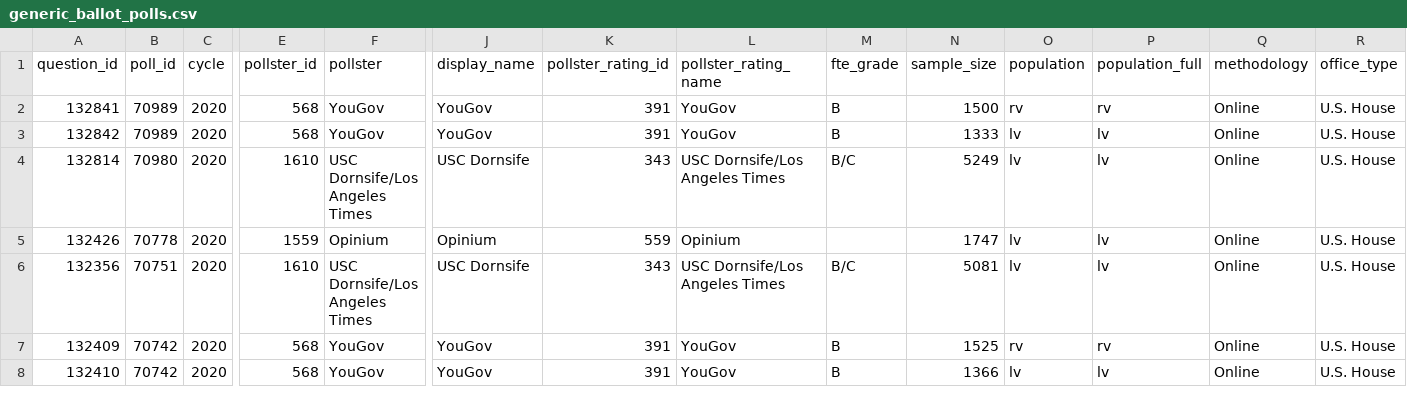
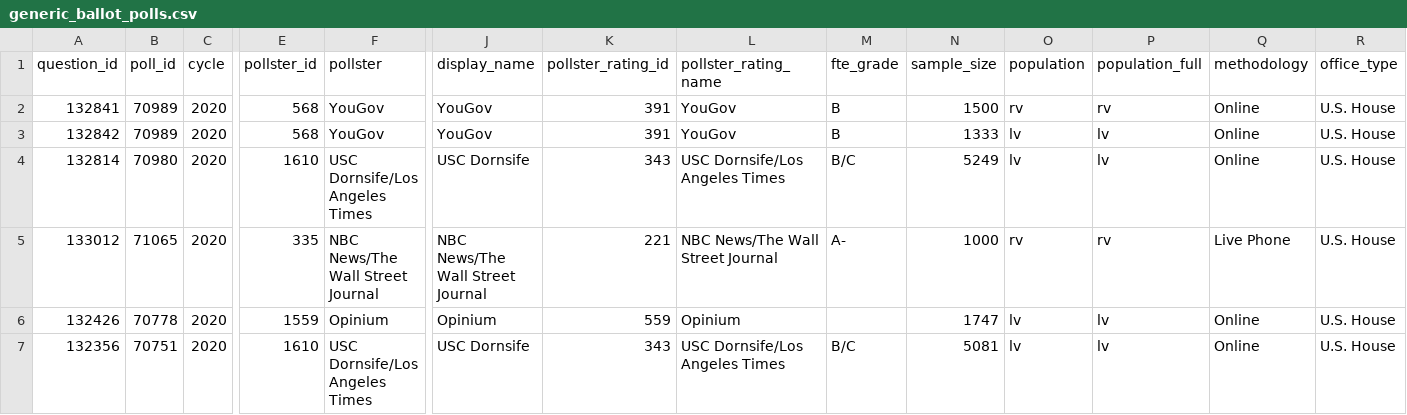
Before and after one commit to simonw/fivethirtyeight-polls, a CSV file: generic_ballot_polls.csv, drawn as a sheet; only a part is shown, gaps mark what is left out; the shorter side is filled out with more unchanged rows; rows hold the shown columns only; the diff names each change by its address in the sheet, - before the commit and + after, or states it on an @@ line.

```diff
--- a/generic_ballot_polls.csv
+++ b/generic_ballot_polls.csv
+row 5: 133012 | 71065 | 2020 | 335 | NBC News/The Wall Street Journal | NBC News/The Wall Street Journal | 221 | NBC News/The Wall Street Journal | A- | 1000 | rv | rv | Live Phone | U.S. House
```
Also changed, not shown: 2 other files.
